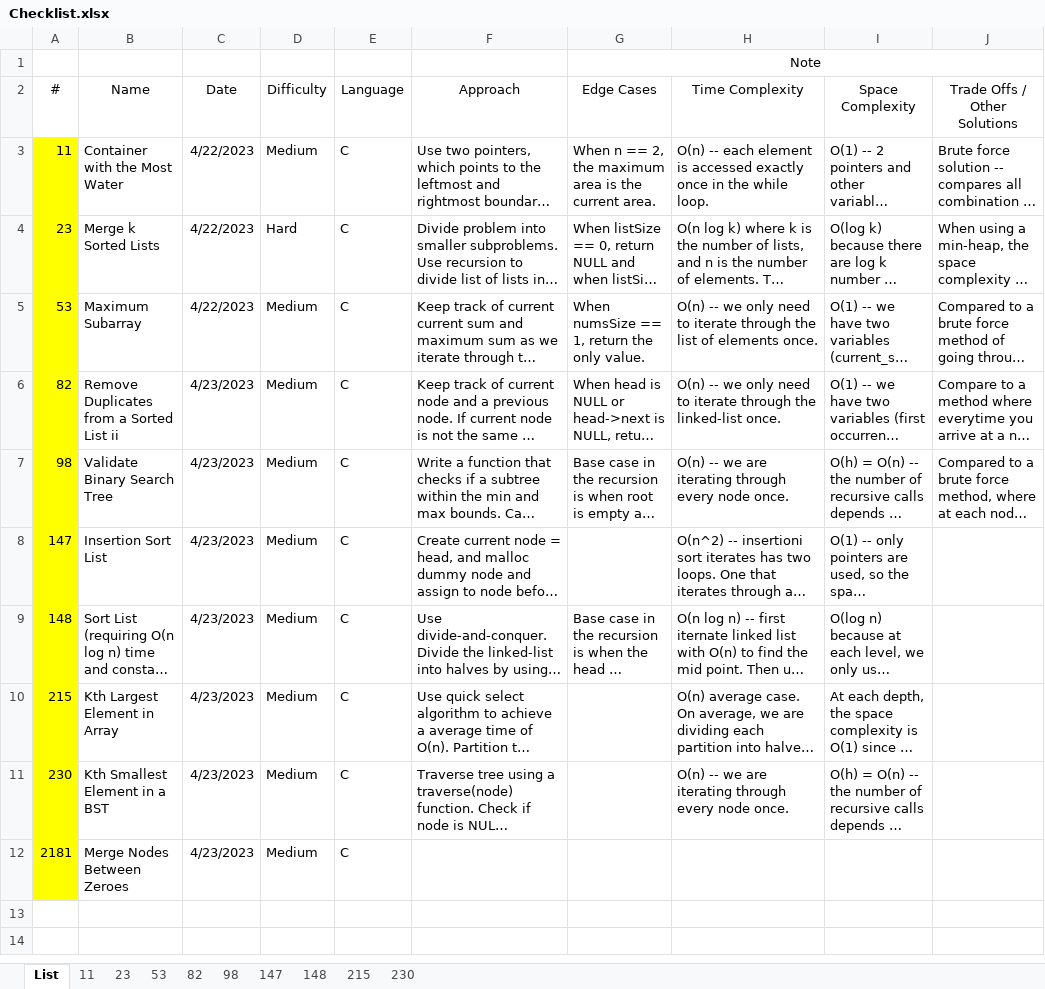
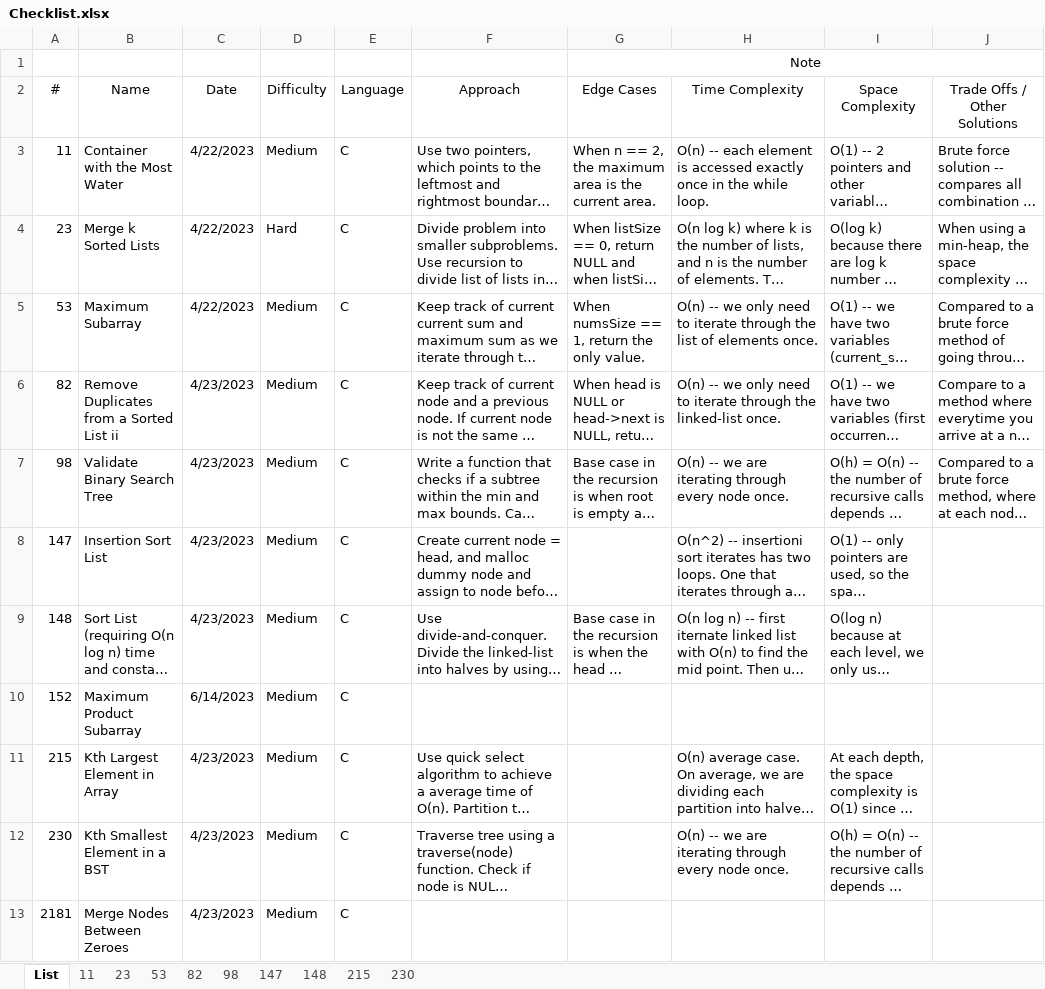
Before and after one commit to macarious/LeetCode, an Excel workbook: Checklist.xlsx, sheet List, drawn as a sheet; long unchanged cells end in …; values as stored, in another font and other column widths than the file's, no borders; addresses are those after the commit; the diff names each change by its address in the sheet, - before the commit and + after, or states it on an @@ line.

Commit message:
Complete 152 Maximum Product Subarray

```diff
--- a/Checklist.xlsx (sheet List)
+++ b/Checklist.xlsx (sheet List)
-A3:A9 fill: #FFFF00
+A3:A9 fill: none
+row 10: 152 | Maximum Product Subarray | 6/14/2023 | Medium | C
-A11:A13 fill: #FFFF00
+A11:A13 fill: none
```
Also changed, not shown: 1 other file.
